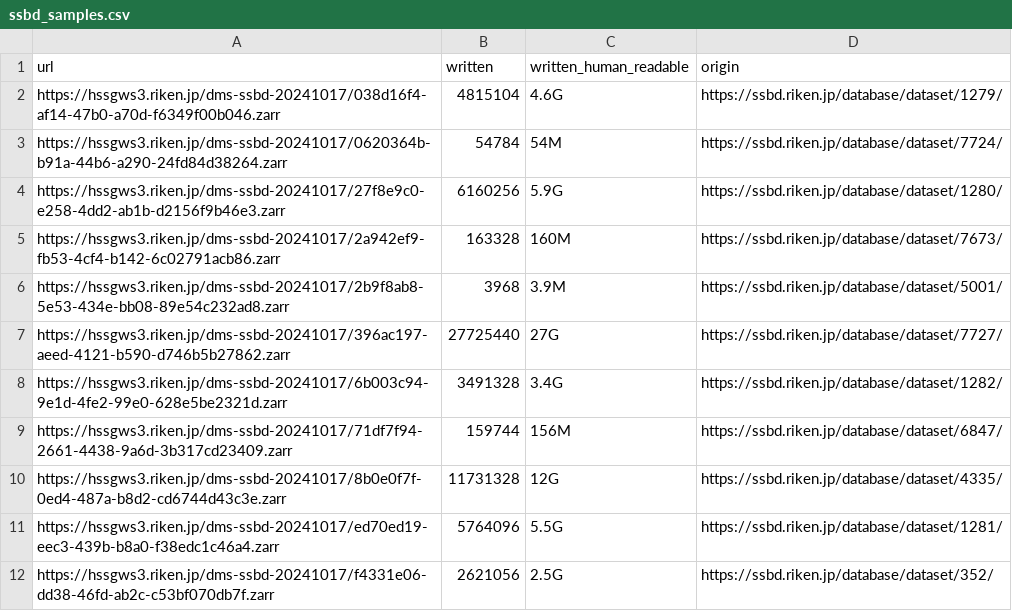
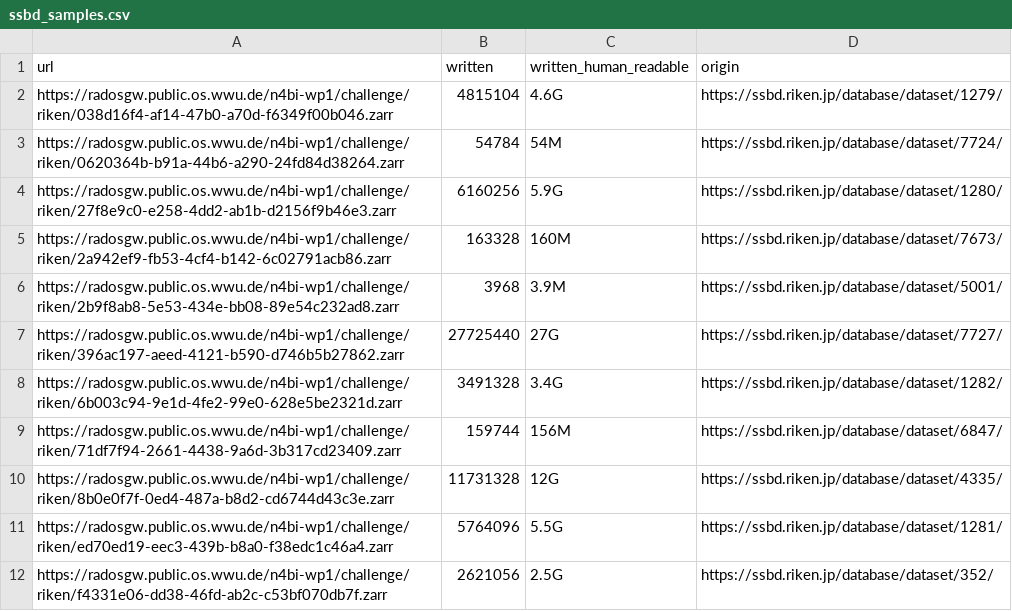
Before and after one commit to ome/ome2024-ngff-challenge, a CSV file: samples/ssbd_samples.csv, drawn as a sheet.

Commit message:
Redirect to n4bi-wp1

```diff
--- a/samples/ssbd_samples.csv
+++ b/samples/ssbd_samples.csv
@@ -1,12 +1,12 @@
 url,written,written_human_readable,origin
-https://hssgws3.riken.jp/dms-ssbd-20241017/038d16f4-af14-47b0-a70d-f6349f00b046.zarr,4815104,4.6G,https://ssbd.riken.jp/database/dataset/1279/
-https://hssgws3.riken.jp/dms-ssbd-20241017/0620364b-b91a-44b6-a290-24fd84d38264.zarr,54784,54M,https://ssbd.riken.jp/database/dataset/7724/
-https://hssgws3.riken.jp/dms-ssbd-20241017/27f8e9c0-e258-4dd2-ab1b-d2156f9b46e3.zarr,6160256,5.9G,https://ssbd.riken.jp/database/dataset/1280/
-https://hssgws3.riken.jp/dms-ssbd-20241017/2a942ef9-fb53-4cf4-b142-6c02791acb86.zarr,163328,160M,https://ssbd.riken.jp/database/dataset/7673/
-https://hssgws3.riken.jp/dms-ssbd-20241017/2b9f8ab8-5e53-434e-bb08-89e54c232ad8.zarr,3968,3.9M,https://ssbd.riken.jp/database/dataset/5001/
-https://hssgws3.riken.jp/dms-ssbd-20241017/396ac197-aeed-4121-b590-d746b5b27862.zarr,27725440,27G,https://ssbd.riken.jp/database/dataset/7727/
-https://hssgws3.riken.jp/dms-ssbd-20241017/6b003c94-9e1d-4fe2-99e0-628e5be2321d.zarr,3491328,3.4G,https://ssbd.riken.jp/database/dataset/1282/
-https://hssgws3.riken.jp/dms-ssbd-20241017/71df7f94-2661-4438-9a6d-3b317cd23409.zarr,159744,156M,https://ssbd.riken.jp/database/dataset/6847/
-https://hssgws3.riken.jp/dms-ssbd-20241017/8b0e0f7f-0ed4-487a-b8d2-cd6744d43c3e.zarr,11731328,12G,https://ssbd.riken.jp/database/dataset/4335/
-https://hssgws3.riken.jp/dms-ssbd-20241017/ed70ed19-eec3-439b-b8a0-f38edc1c46a4.zarr,5764096,5.5G,https://ssbd.riken.jp/database/dataset/1281/
-https://hssgws3.riken.jp/dms-ssbd-20241017/f4331e06-dd38-46fd-ab2c-c53bf070db7f.zarr,2621056,2.5G,https://ssbd.riken.jp/database/dataset/352/
+https://radosgw.public.os.wwu.de/n4bi-wp1/challenge/riken/038d16f4-af14-47b0-a70d-f6349f00b046.zarr,4815104,4.6G,https://ssbd.riken.jp/database/dataset/1279/
+https://radosgw.public.os.wwu.de/n4bi-wp1/challenge/riken/0620364b-b91a-44b6-a290-24fd84d38264.zarr,54784,54M,https://ssbd.riken.jp/database/dataset/7724/
+https://radosgw.public.os.wwu.de/n4bi-wp1/challenge/riken/27f8e9c0-e258-4dd2-ab1b-d2156f9b46e3.zarr,6160256,5.9G,https://ssbd.riken.jp/database/dataset/1280/
+https://radosgw.public.os.wwu.de/n4bi-wp1/challenge/riken/2a942ef9-fb53-4cf4-b142-6c02791acb86.zarr,163328,160M,https://ssbd.riken.jp/database/dataset/7673/
+https://radosgw.public.os.wwu.de/n4bi-wp1/challenge/riken/2b9f8ab8-5e53-434e-bb08-89e54c232ad8.zarr,3968,3.9M,https://ssbd.riken.jp/database/dataset/5001/
+https://radosgw.public.os.wwu.de/n4bi-wp1/challenge/riken/396ac197-aeed-4121-b590-d746b5b27862.zarr,27725440,27G,https://ssbd.riken.jp/database/dataset/7727/
+https://radosgw.public.os.wwu.de/n4bi-wp1/challenge/riken/6b003c94-9e1d-4fe2-99e0-628e5be2321d.zarr,3491328,3.4G,https://ssbd.riken.jp/database/dataset/1282/
+https://radosgw.public.os.wwu.de/n4bi-wp1/challenge/riken/71df7f94-2661-4438-9a6d-3b317cd23409.zarr,159744,156M,https://ssbd.riken.jp/database/dataset/6847/
+https://radosgw.public.os.wwu.de/n4bi-wp1/challenge/riken/8b0e0f7f-0ed4-487a-b8d2-cd6744d43c3e.zarr,11731328,12G,https://ssbd.riken.jp/database/dataset/4335/
+https://radosgw.public.os.wwu.de/n4bi-wp1/challenge/riken/ed70ed19-eec3-439b-b8a0-f38edc1c46a4.zarr,5764096,5.5G,https://ssbd.riken.jp/database/dataset/1281/
+https://radosgw.public.os.wwu.de/n4bi-wp1/challenge/riken/f4331e06-dd38-46fd-ab2c-c53bf070db7f.zarr,2621056,2.5G,https://ssbd.riken.jp/database/dataset/352/
```
